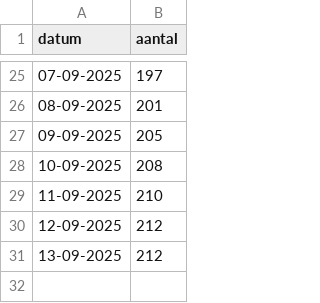
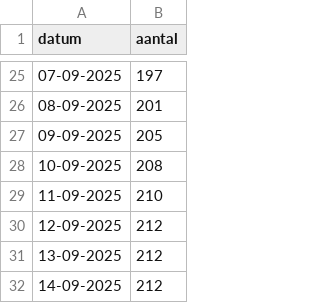
Before and after one commit to Hilbrand/slt, a CSV file: public/tk2025_voortgang.csv, drawn as a sheet; only a part is shown, gaps mark what is left out; the diff names each change by its address in the sheet, - before the commit and + after, or states it on an @@ line.

Commit message:
Update van stemlokalen gegevens

```diff
--- a/public/tk2025_voortgang.csv
+++ b/public/tk2025_voortgang.csv
+row 32: 14-09-2025 | 212
```
